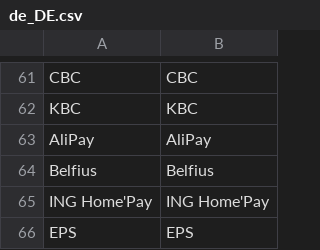
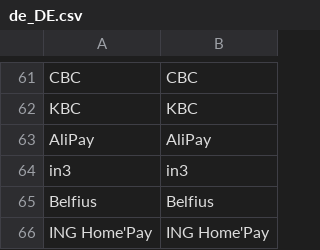
Before and after one commit to MultiSafepay/Magento2Msp, a CSV file: i18n/de_DE.csv, drawn as a sheet; only a part is shown, gaps mark what is left out; the shorter side is filled out with more unchanged rows.

```diff
--- a/i18n/de_DE.csv
+++ b/i18n/de_DE.csv
@@ -63,2 +63,3 @@ KBC,KBC
 AliPay,AliPay
+in3,in3
 Belfius,Belfius
```
Also changed, not shown: i18n/en_US.csv, i18n/es_ES.csv, 13 other files.
